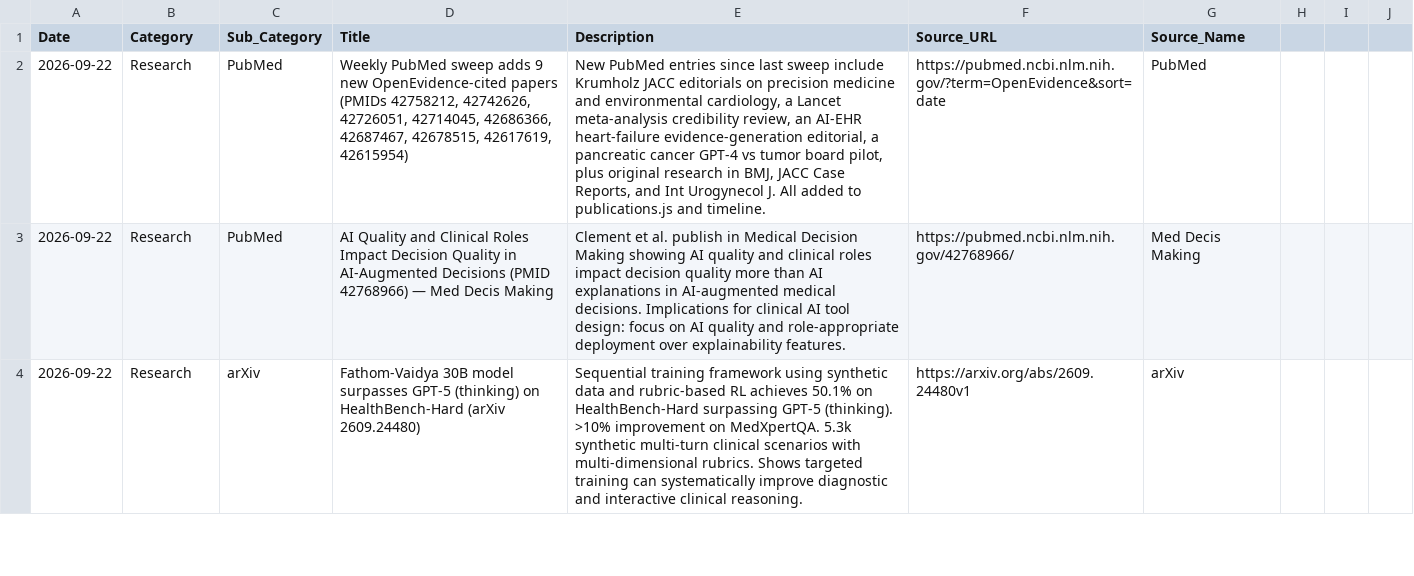
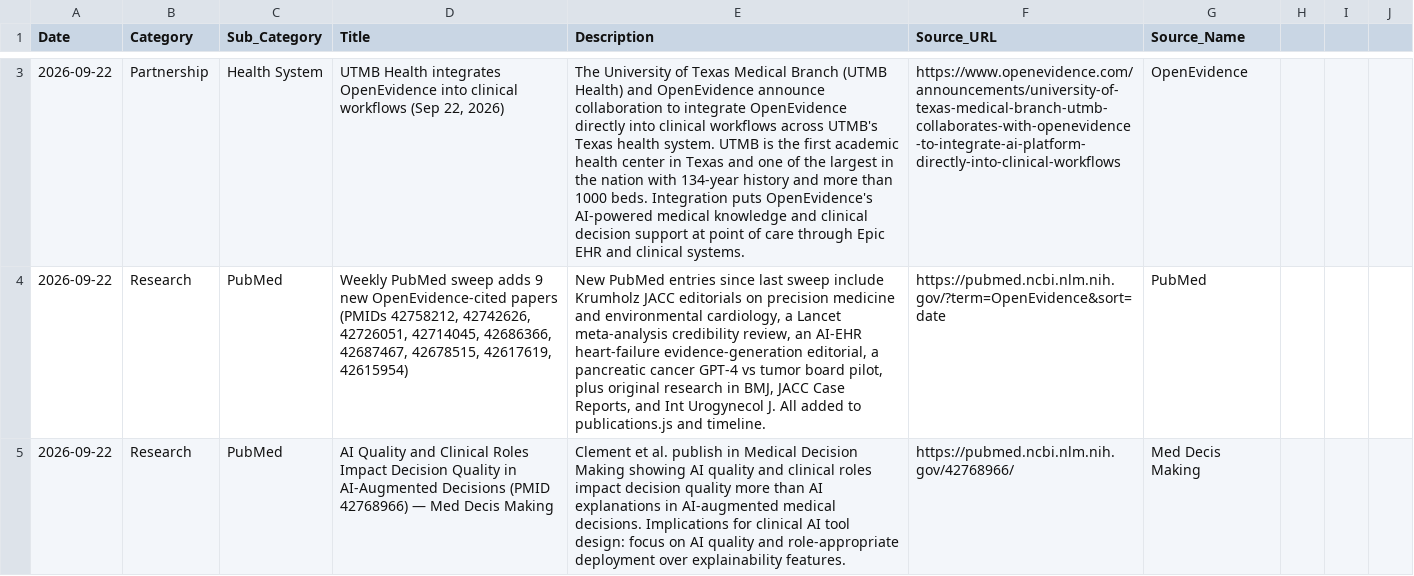
Before and after one commit to vivmuk/OpenEvidence, a CSV file: data/timeline.csv, drawn as a sheet; only a part is shown, gaps mark what is left out; the shorter side is filled out with more unchanged rows; the diff covers the shown part only; the diff names each change by its address in the sheet, - before the commit and + after, or states it on an @@ line.

Commit message:
Add Anthropic global health partnership (Sep 22) and UTMB Health integration (Sep 22); update agent docs with search_provider

```diff
--- a/data/timeline.csv
+++ b/data/timeline.csv
+row 3: 2026-09-22 | Partnership | Health System | UTMB Health integrates OpenEvidence into clinical workflows (Sep 22, 2026) | The University of Texas Medical Branch (UTMB Health) and OpenEvidence announce collaboration to integrate OpenEvidence directly into clinical workflows across UTMB's Texas health system. UTMB is the first academic health center in Texas and one of the largest in the nation with 134-year history and more than 1000 beds. Integration puts OpenEvidence's AI-powered medical knowledge and clinical decision support at point of care through Epic EHR and clinical systems. | https://www.openevidence.com/announcements/university-of-texas-medical-branch-utmb-collaborates-with-openevidence-to-integrate-ai-platform-directly-into-clinical-workflows | OpenEvidence
```
Also changed, not shown: 1 added row elsewhere in this file, data/partnerships.csv, 4 other files.
